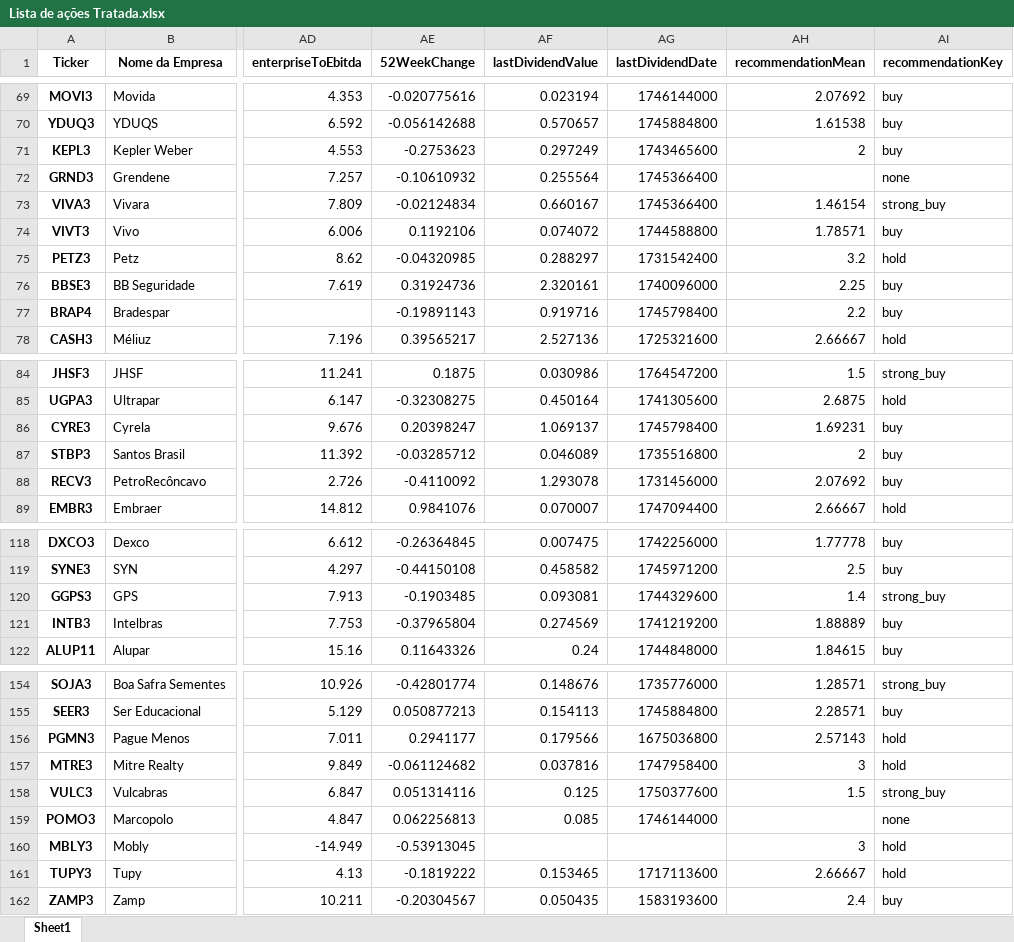
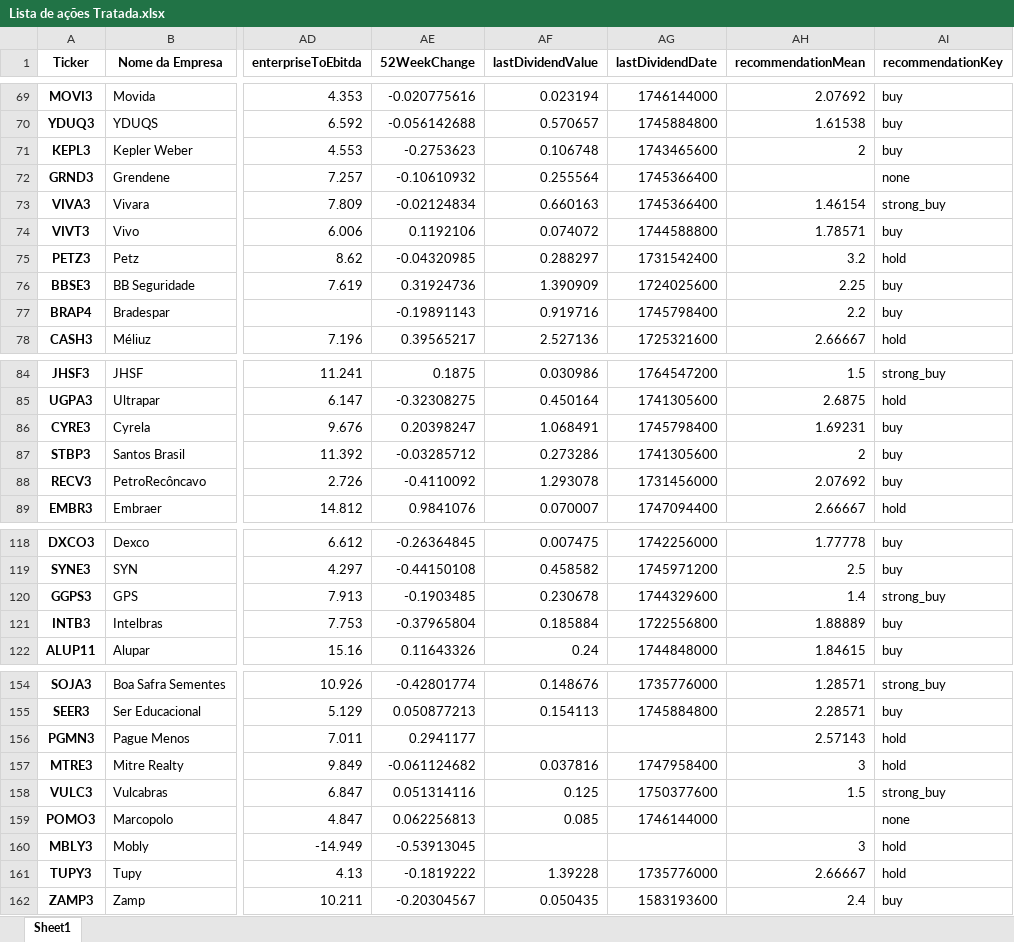
Before and after one commit to ricardopeloi/o_mais_novo_day_trader_do_brasil, an Excel workbook: Bases/Lista de ações Tratada.xlsx, sheet Sheet1, drawn as a sheet; only a part is shown, gaps mark what is left out; values as stored, in another font and other column widths than the file's, no borders; the diff covers the shown part only; the diff names each change by its address in the sheet, - before the commit and + after, or states it on an @@ line.

```diff
--- a/Bases/Lista de ações Tratada.xlsx (sheet Sheet1)
+++ b/Bases/Lista de ações Tratada.xlsx (sheet Sheet1)
-AF71 (lastDividendValue): 0.297249
+AF71 (lastDividendValue): 0.106748
-AF73 (lastDividendValue): 0.660167
+AF73 (lastDividendValue): 0.660163
-AF76 (lastDividendValue): 2.320161
+AF76 (lastDividendValue): 1.390909
-AG76 (lastDividendDate): 1740096000
+AG76 (lastDividendDate): 1724025600
-AF86 (lastDividendValue): 1.069137
+AF86 (lastDividendValue): 1.068491
-AF87 (lastDividendValue): 0.046089
+AF87 (lastDividendValue): 0.273286
-AG87 (lastDividendDate): 1735516800
+AG87 (lastDividendDate): 1741305600
-AF120 (lastDividendValue): 0.093081
+AF120 (lastDividendValue): 0.230678
-AF121 (lastDividendValue): 0.274569
+AF121 (lastDividendValue): 0.185884
-AG121 (lastDividendDate): 1741219200
+AG121 (lastDividendDate): 1722556800
-AF156 (lastDividendValue): 0.179566
+AF156 (lastDividendValue): (empty)
-AG156 (lastDividendDate): 1675036800
+AG156 (lastDividendDate): (empty)
-AF161 (lastDividendValue): 0.153465
+AF161 (lastDividendValue): 1.39228
-AG161 (lastDividendDate): 1717113600
+AG161 (lastDividendDate): 1735776000
```
Also changed, not shown: 15 edited cells elsewhere in this sheet, Bases/Lista de ações Análise 2025-05-01.xlsx, Bases/Lista de ações.xlsx, 4 other files.
